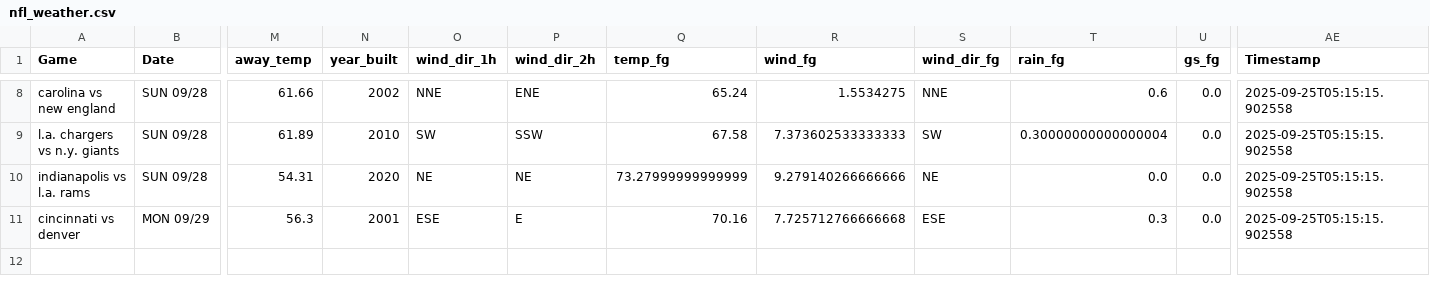
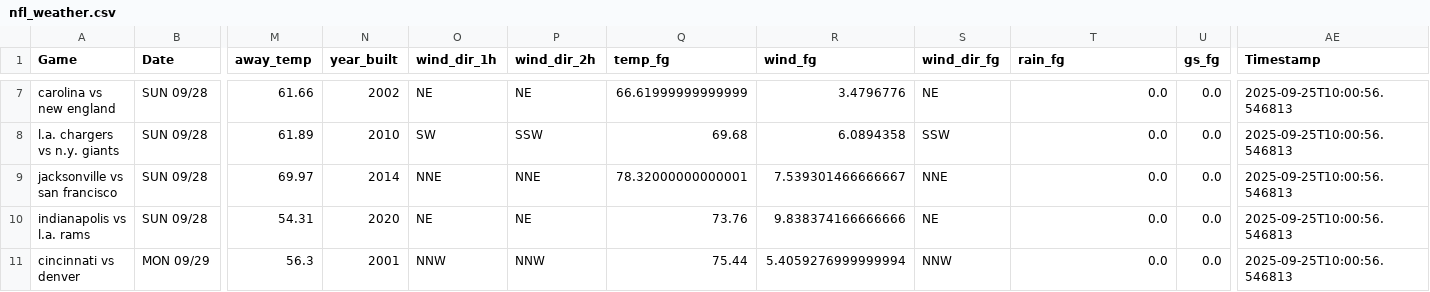
Before and after one commit to mslade50/football_weather, a CSV file: nfl_weather.csv, drawn as a sheet; only a part is shown, gaps mark what is left out; addresses are those after the commit; rows hold the shown columns only; the diff covers the shown part only; the diff names each change by its address in the sheet, - before the commit and + after, or states it on an @@ line.

Commit message:
Update nfl_weather.csv with Timestamp 2025-09-25T10:00:56.546813

```diff
--- a/nfl_weather.csv
+++ b/nfl_weather.csv
-O7 (wind_dir_1h): NNE
+O7 (wind_dir_1h): NE
-P7 (wind_dir_2h): ENE
+P7 (wind_dir_2h): NE
-Q7 (temp_fg): 65.24
+Q7 (temp_fg): 66.61999999999999
-R7 (wind_fg): 1.5534275
+R7 (wind_fg): 3.4796776
-S7 (wind_dir_fg): NNE
+S7 (wind_dir_fg): NE
-T7 (rain_fg): 0.6
+T7 (rain_fg): 0.0
-AE7:AE8 (Timestamp): 2025-09-25T05:15:15.902558
+AE7:AE8 (Timestamp): 2025-09-25T10:00:56.546813
-Q8 (temp_fg): 67.58
+Q8 (temp_fg): 69.68
-R8 (wind_fg): 7.373602533333333
+R8 (wind_fg): 6.0894358
-S8 (wind_dir_fg): SW
+S8 (wind_dir_fg): SSW
-T8 (rain_fg): 0.30000000000000004
+T8 (rain_fg): 0.0
+row 9: jacksonville vs san francisco | SUN 09/28 | 69.97 | 2014 | NNE | NNE | 78.32000000000001 | 7.539301466666667 | NNE | 0.0 | 0.0 | 2025-09-25T10:00:56.546813
-Q10 (temp_fg): 73.27999999999999
+Q10 (temp_fg): 73.76
-R10 (wind_fg): 9.279140266666666
+R10 (wind_fg): 9.838374166666666
-AE10:AE11 (Timestamp): 2025-09-25T05:15:15.902558
+AE10:AE11 (Timestamp): 2025-09-25T10:00:56.546813
-O11 (wind_dir_1h): ESE
+O11 (wind_dir_1h): NNW
-P11 (wind_dir_2h): E
+P11 (wind_dir_2h): NNW
-Q11 (temp_fg): 70.16
+Q11 (temp_fg): 75.44
-R11 (wind_fg): 7.725712766666668
+R11 (wind_fg): 5.4059276999999994
-S11 (wind_dir_fg): ESE
+S11 (wind_dir_fg): NNW
-T11 (rain_fg): 0.3
+T11 (rain_fg): 0.0
```
Also changed, not shown: 1 removed row and 29 edited cells elsewhere in this file.
